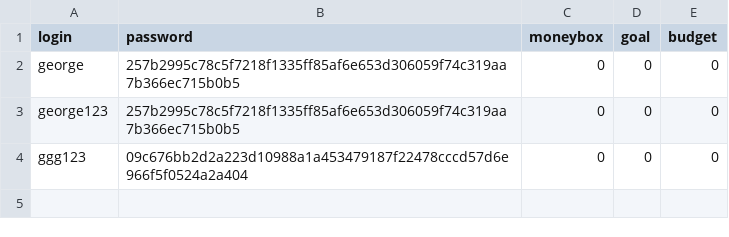
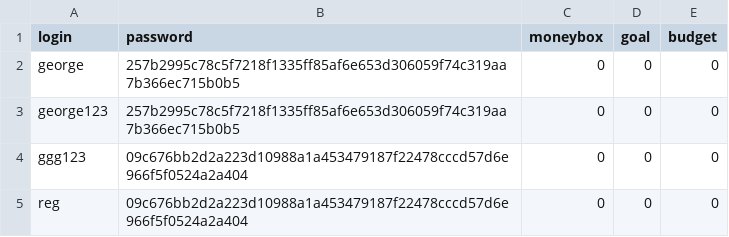
Before and after one commit to vivatttt/Bot-Accountant, a CSV file: app/csvy/akks.csv, drawn as a sheet; the diff names each change by its address in the sheet, - before the commit and + after, or states it on an @@ line.

```diff
--- a/app/csvy/akks.csv
+++ b/app/csvy/akks.csv
+row 5: reg | 09c676bb2d2a223d10988a1a453479187f22478cccd57d6e966f5f0524a2a404 | 0 | 0 | 0
```
Also changed, not shown: 2 other files.
